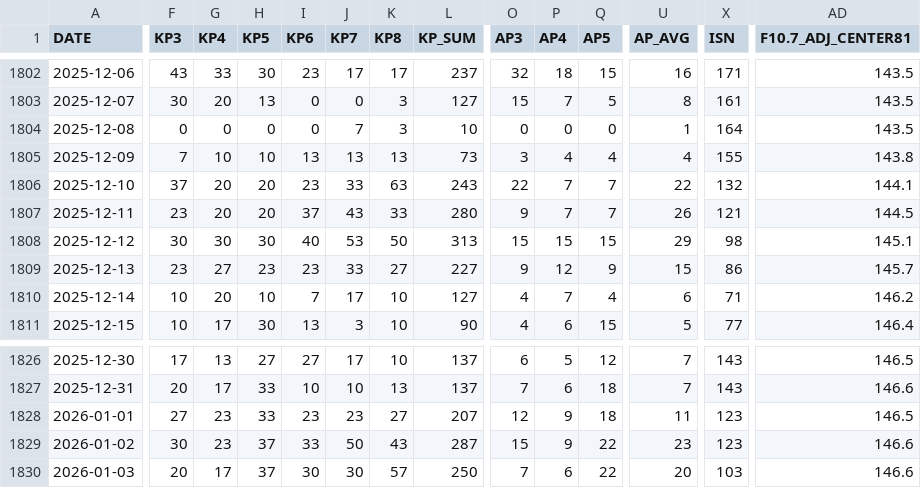
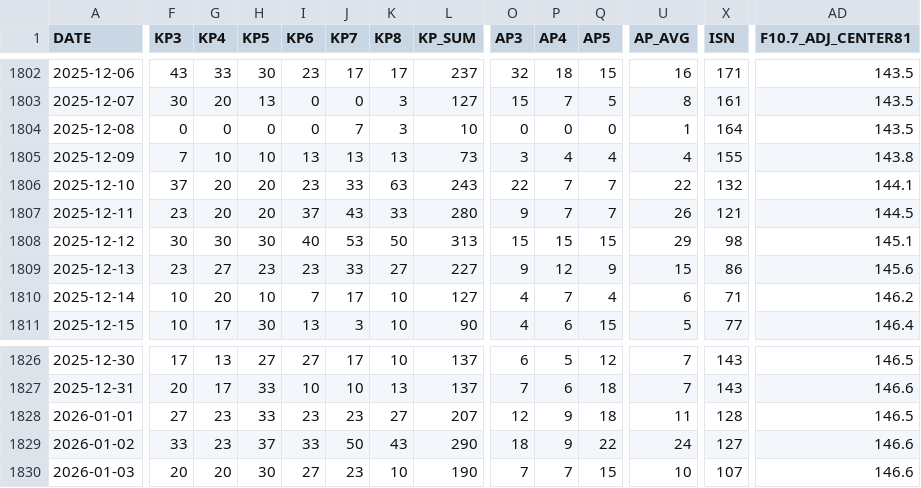
Before and after one commit to alex120400/orbitalPropagator, a CSV file: utils/space_weather_celestrak.csv, drawn as a sheet; only a part is shown, gaps mark what is left out; the diff covers the shown part only; the diff names each change by its address in the sheet, - before the commit and + after, or states it on an @@ line.

```diff
--- a/utils/space_weather_celestrak.csv
+++ b/utils/space_weather_celestrak.csv
-AD1809 (F10.7_ADJ_CENTER81): 145.7
+AD1809 (F10.7_ADJ_CENTER81): 145.6
-X1828 (ISN): 123
+X1828 (ISN): 128
-F1829 (KP3): 30
+F1829 (KP3): 33
-L1829 (KP_SUM): 287
+L1829 (KP_SUM): 290
-O1829 (AP3): 15
+O1829 (AP3): 18
-U1829 (AP_AVG): 23
+U1829 (AP_AVG): 24
-X1829 (ISN): 123
+X1829 (ISN): 127
-G1830 (KP4): 17
+G1830 (KP4): 20
-H1830 (KP5): 37
+H1830 (KP5): 30
-I1830 (KP6): 30
+I1830 (KP6): 27
-J1830 (KP7): 30
+J1830 (KP7): 23
-K1830 (KP8): 57
+K1830 (KP8): 10
-L1830 (KP_SUM): 250
+L1830 (KP_SUM): 190
-P1830 (AP4): 6
+P1830 (AP4): 7
-Q1830 (AP5): 22
+Q1830 (AP5): 15
-U1830 (AP_AVG): 20
+U1830 (AP_AVG): 10
-X1830 (ISN): 103
+X1830 (ISN): 107
```
Also changed, not shown: 1 added row and 147 edited cells elsewhere in this file, utils/earth_orientation_parameters_celestrak.csv, 14 other files.
